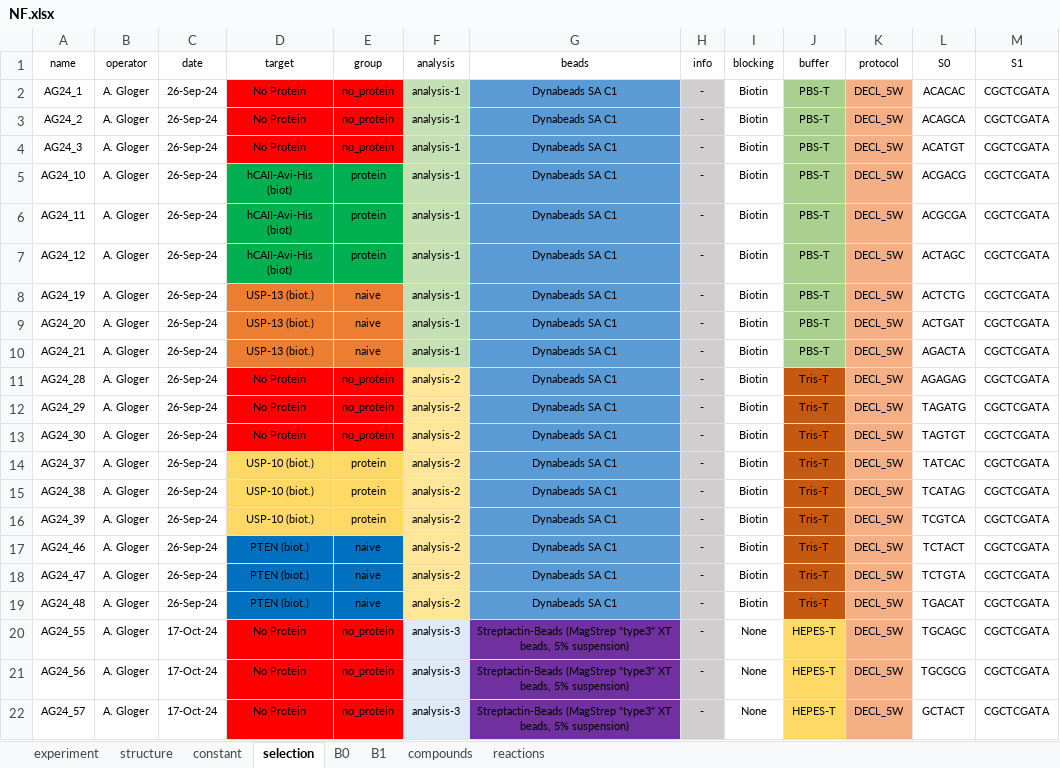
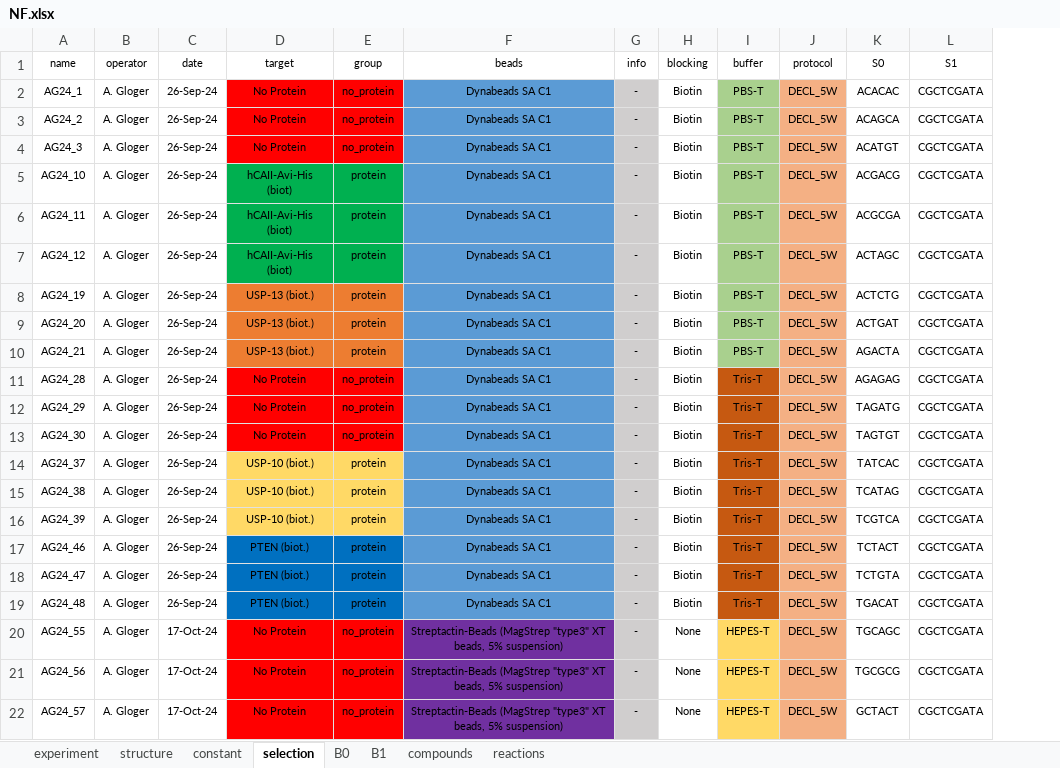
Before and after one commit to DELTechnology/delt-core, an Excel workbook: paper/NF.xlsx, sheet selection, drawn as a sheet; only a part is shown; values as stored, in another font and other column widths than the file's, no borders; the diff names each change by its address in the sheet, - before the commit and + after, or states it on an @@ line.

```diff
--- a/paper/NF.xlsx (sheet selection)
+++ b/paper/NF.xlsx (sheet selection)
-column F (analysis), rows 2-22: analysis-1 | analysis-1 | analysis-1 | analysis-1 | analysis-1 | analysis-1 | analysis-1 | analysis-1 | analysis-1 | analysis-2 | analysis-2 | analysis-2 | analysis-2 | analysis-2 | analysis-2 | analysis-2 | analysis-2 | analysis-2 | analysis-3 | analysis-3 | analysis-3
-E8:E10 (group): naive
+E8:E10 (group): protein
-E17:E19 (group): naive
+E17:E19 (group): protein
```
Also changed, not shown: sheet B0, sheet experiment, sheet B1, 15 other files.
